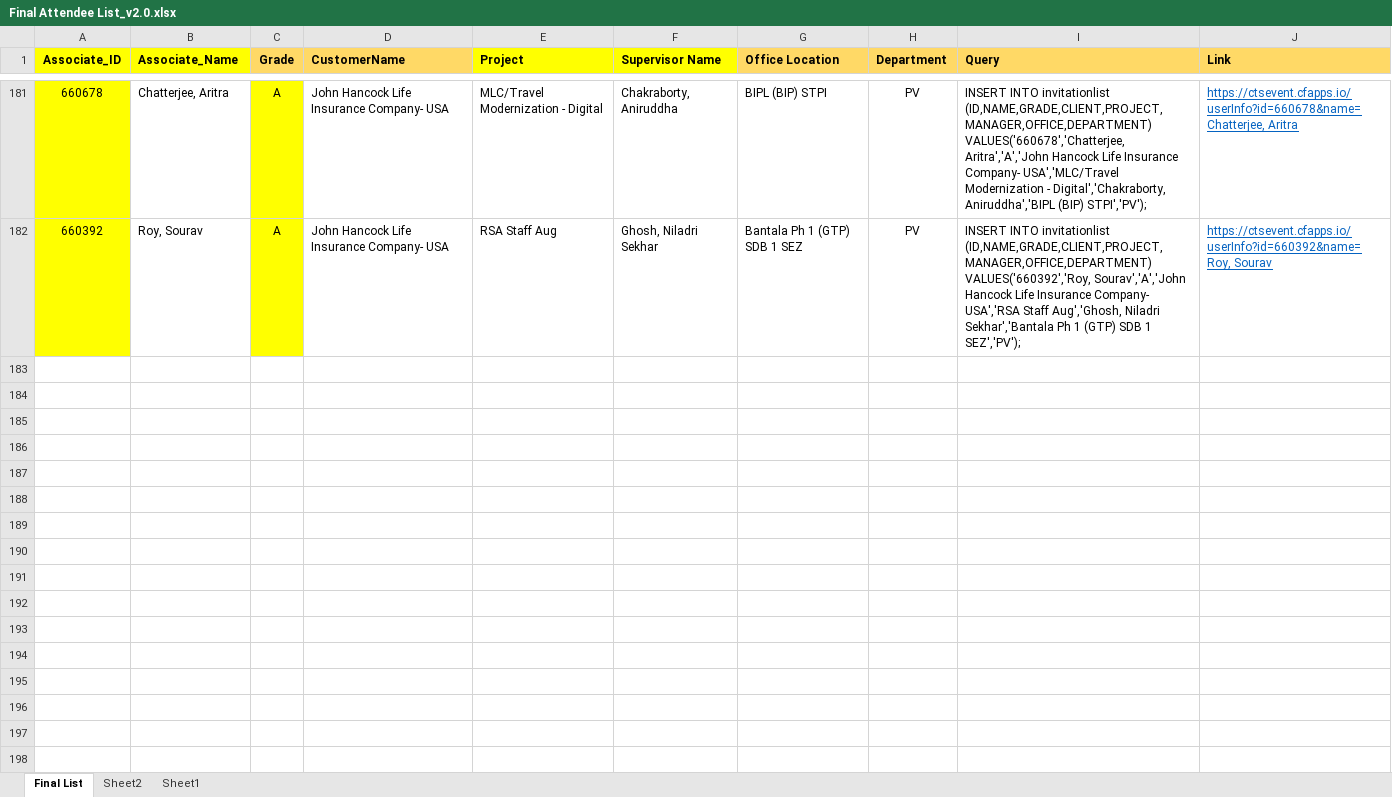
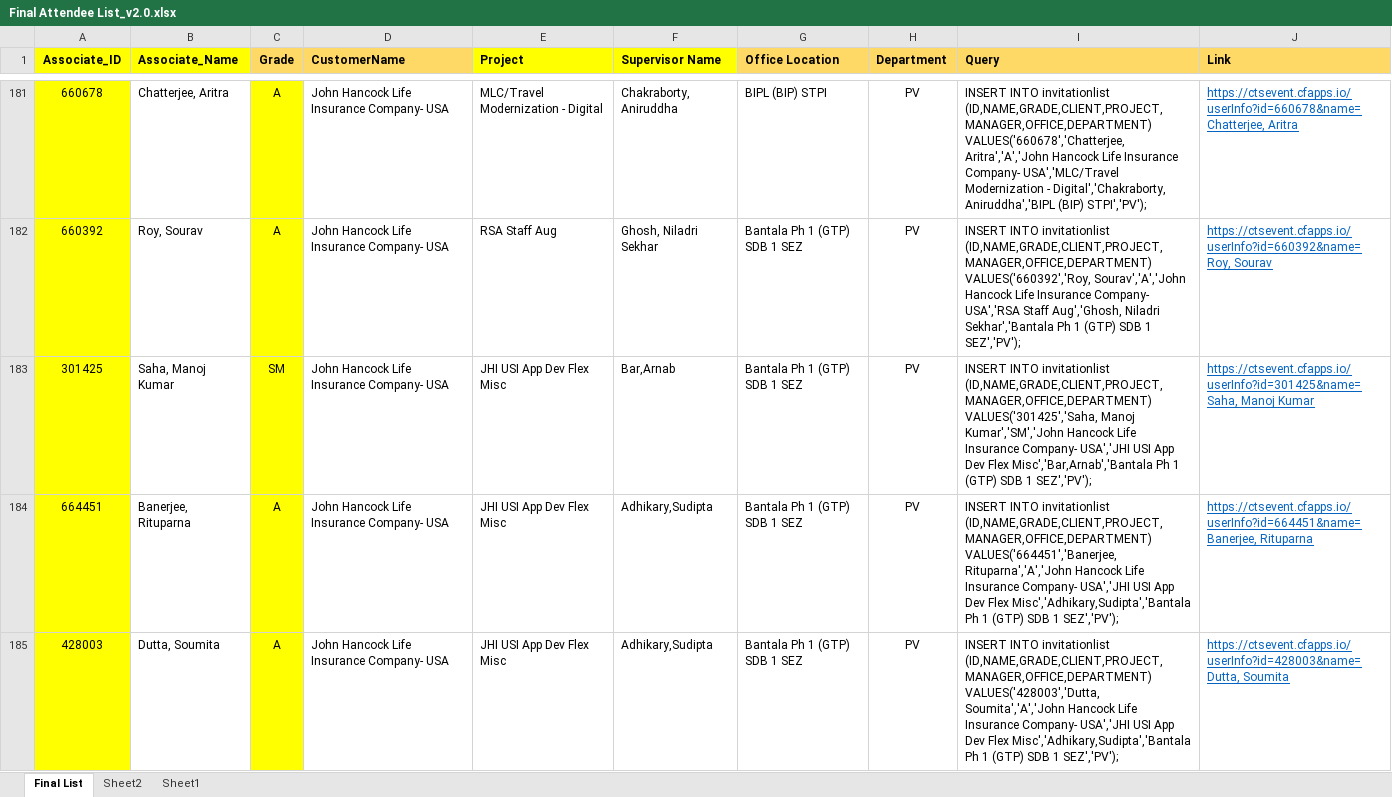
Before and after one commit to Bopsi/entry-tracker, an Excel workbook: Final Attendee List_v2.0.xlsx, sheet Final List, drawn as a sheet; only a part is shown, gaps mark what is left out; values as stored, in another font and other column widths than the file's, no borders; the diff names each change by its address in the sheet, - before the commit and + after, or states it on an @@ line.

```diff
--- a/Final Attendee List_v2.0.xlsx (sheet Final List)
+++ b/Final Attendee List_v2.0.xlsx (sheet Final List)
+row 183: 301425 | Saha, Manoj Kumar | SM | John Hancock Life Insurance Company- USA | JHI USI App Dev Flex Misc | Bar,Arnab | Bantala Ph 1 (GTP) SDB 1 SEZ | PV | INSERT INTO invitationlist (ID,NAME,GRADE,CLIENT,PROJECT,MANAGER,OFFICE,DEPARTMENT) VALUES('301425','Saha, Manoj Kumar','SM','John Hancock Life Insurance Company- USA','JHI USI App Dev Flex Misc','Bar,Arnab','Bantala Ph 1 (GTP) SDB 1 SEZ','PV'); | https://ctsevent.cfapps.io/userInfo?id=301425&name=Saha, Manoj Kumar
+row 184: 664451 | Banerjee, Rituparna | A | John Hancock Life Insurance Company- USA | JHI USI App Dev Flex Misc | Adhikary,Sudipta | Bantala Ph 1 (GTP) SDB 1 SEZ | PV | INSERT INTO invitationlist (ID,NAME,GRADE,CLIENT,PROJECT,MANAGER,OFFICE,DEPARTMENT) VALUES('664451','Banerjee, Rituparna','A','John Hancock Life Insurance Company- USA','JHI USI App Dev Flex Misc','Adhikary,Sudipta','Bantala Ph 1 (GTP) SDB 1 SEZ','PV'); | https://ctsevent.cfapps.io/userInfo?id=664451&name=Banerjee, Rituparna
+row 185: 428003 | Dutta, Soumita | A | John Hancock Life Insurance Company- USA | JHI USI App Dev Flex Misc | Adhikary,Sudipta | Bantala Ph 1 (GTP) SDB 1 SEZ | PV | INSERT INTO invitationlist (ID,NAME,GRADE,CLIENT,PROJECT,MANAGER,OFFICE,DEPARTMENT) VALUES('428003','Dutta, Soumita','A','John Hancock Life Insurance Company- USA','JHI USI App Dev Flex Misc','Adhikary,Sudipta','Bantala Ph 1 (GTP) SDB 1 SEZ','PV'); | https://ctsevent.cfapps.io/userInfo?id=428003&name=Dutta, Soumita
```
Also changed, not shown: 10 other files.
